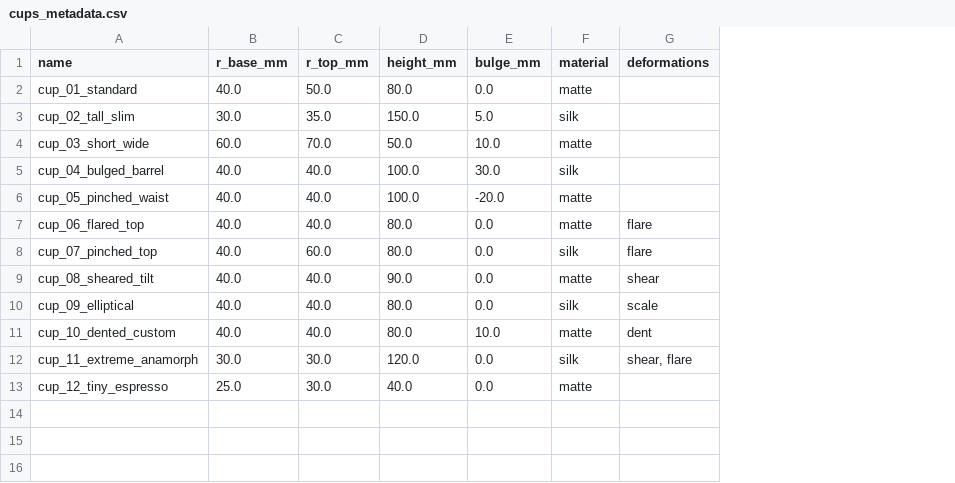
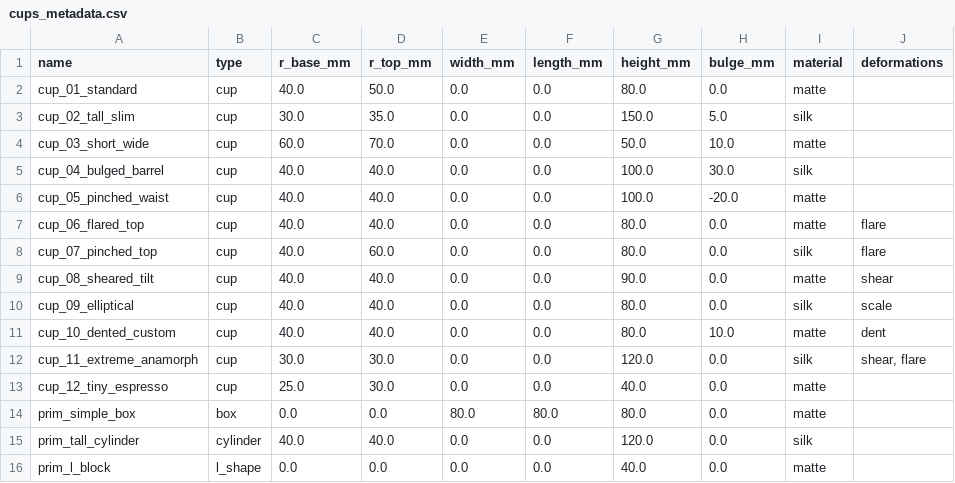
Before and after one commit to Nizaro/handy, a CSV file: objects/cups/cups_metadata.csv, drawn as a sheet; the diff names each change by its address in the sheet, - before the commit and + after, or states it on an @@ line.

Commit message:
feat: add primitives (box, cylinder, L-block) to the database

```diff
--- a/objects/cups/cups_metadata.csv
+++ b/objects/cups/cups_metadata.csv
+column B (type), rows 2-13: all cup
+column E (width_mm), rows 2-13: all 0.0
+column F (length_mm), rows 2-13: all 0.0
+row 14: prim_simple_box | box | 0.0 | 0.0 | 80.0 | 80.0 | 80.0 | 0.0 | matte
+row 15: prim_tall_cylinder | cylinder | 40.0 | 40.0 | 0.0 | 0.0 | 120.0 | 0.0 | silk
+row 16: prim_l_block | l_shape | 0.0 | 0.0 | 0.0 | 0.0 | 40.0 | 0.0 | matte
```
Also changed, not shown: 3 other files.
